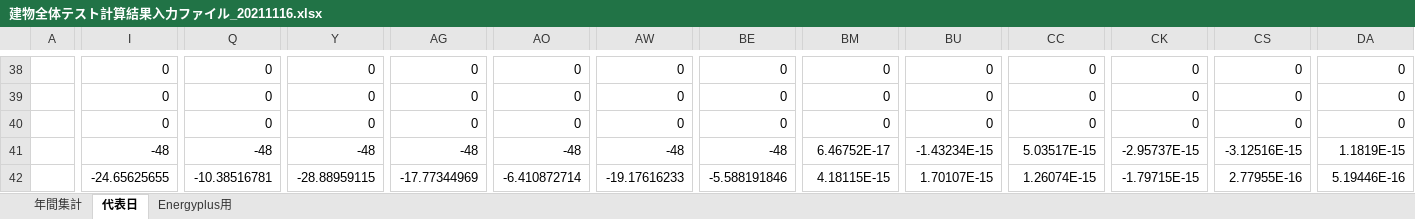
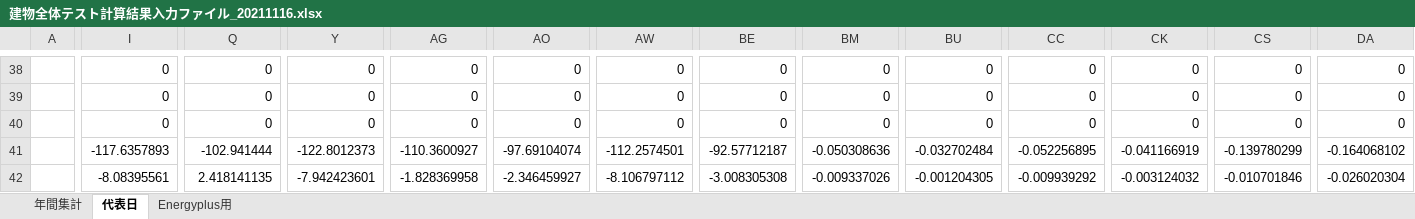
Before and after one commit to MasatoMiyata/EnergyPlus_SHASEG1008, an Excel workbook: results/建物全体テスト計算結果入力ファイル_20211116.xlsx, sheet 代表日, drawn as a sheet; only a part is shown, gaps mark what is left out; values as stored, in another font and other column widths than the file's, no borders; charts and pictures not drawn; the diff covers the shown part only; the diff names each change by its address in the sheet, - before the commit and + after, or states it on an @@ line.

```diff
--- a/results/建物全体テスト計算結果入力ファイル_20211116.xlsx (sheet 代表日)
+++ b/results/建物全体テスト計算結果入力ファイル_20211116.xlsx (sheet 代表日)
-I41: -48
+I41: -117.6357893
-Q41: -48
+Q41: -102.941444
-Y41: -48
+Y41: -122.8012373
-AG41: -48
+AG41: -110.3600927
-AO41: -48
+AO41: -97.69104074
-AW41: -48
+AW41: -112.2574501
-BE41: -48
+BE41: -92.57712187
-BM41: 6.46752E-17
+BM41: -0.050308636
-BU41: -1.43234E-15
+BU41: -0.032702484
-CC41: 5.03517E-15
+CC41: -0.052256895
-CK41: -2.95737E-15
+CK41: -0.041166919
-CS41: -3.12516E-15
+CS41: -0.139780299
-DA41: 1.1819E-15
+DA41: -0.164068102
-I42: -24.65625655
+I42: -8.08395561
-Q42: -10.38516781
+Q42: 2.418141135
-Y42: -28.88959115
+Y42: -7.942423601
-AG42: -17.77344969
+AG42: -1.828369958
-AO42: -6.410872714
+AO42: -2.346459927
-AW42: -19.17616233
+AW42: -8.106797112
-BE42: -5.588191846
+BE42: -3.008305308
-BM42: 4.18115E-15
+BM42: -0.009337026
-BU42: 1.70107E-15
+BU42: -0.001204305
-CC42: 1.26074E-15
+CC42: -0.009939292
-CK42: -1.79715E-15
+CK42: -0.003124032
-CS42: 2.77955E-16
+CS42: -0.010701846
-DA42: 5.19446E-16
+DA42: -0.026020304
```
Also changed, not shown: 757 edited cells elsewhere in this sheet, sheet Energyplus用, sheet 年間集計, charts or pictures, idf_miyata/CaseWBT/WholeBuildingTest_室名の対応.xlsx, 2 other files.
